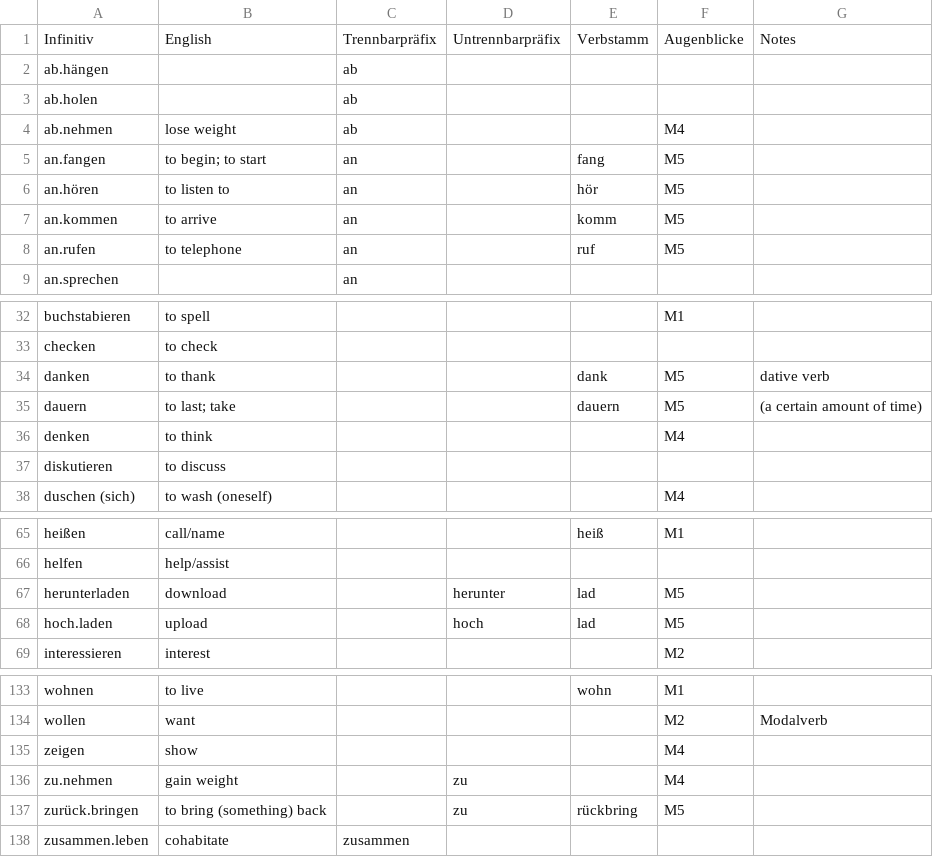
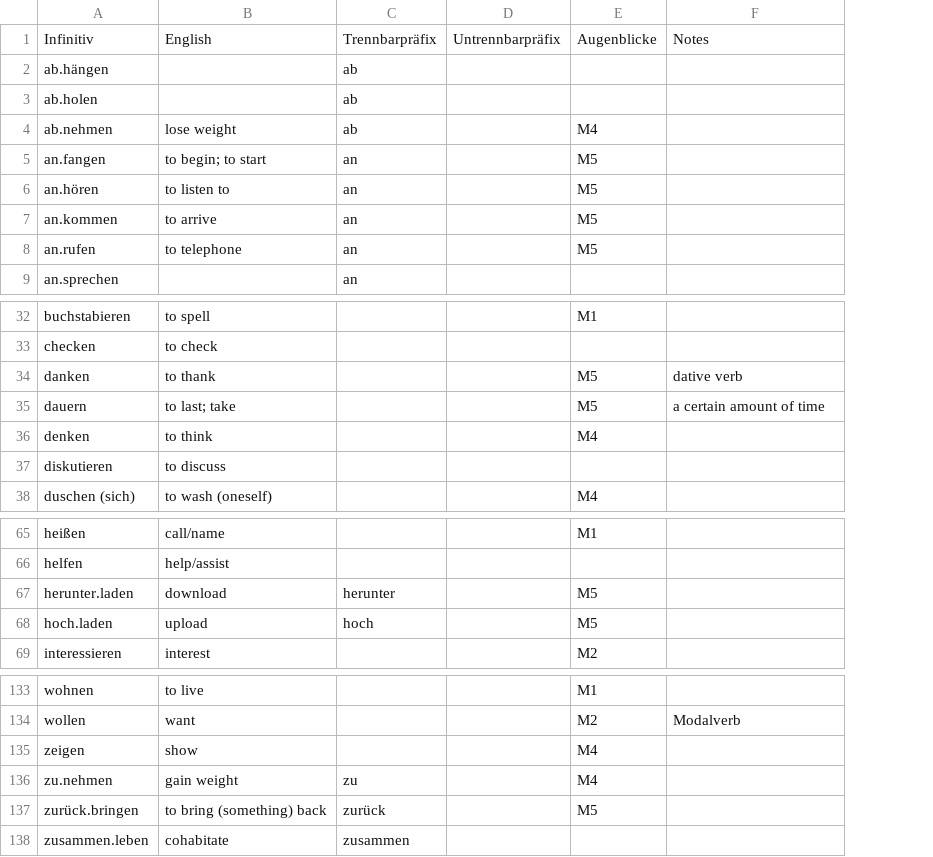
Before and after one commit to craibuc/Deutschlernen, a CSV file: PowerShell/CSV/Verben.csv, drawn as a sheet; only a part is shown, gaps mark what is left out; removed rows and columns are numbered as before the commit, all else as after; the diff names each change by its address in the sheet, - before the commit and + after, or states it on an @@ line.

Commit message:
removing verbstamm

```diff
--- a/PowerShell/CSV/Verben.csv
+++ b/PowerShell/CSV/Verben.csv
-column E, rows 1-8: Verbstamm |  |  |  | fang | hör | komm | ruf; rows 34-35: dank | dauern; rows 65-68: heiß |  | lad | lad; rows 133-137: wohn |  |  |  | rückbring
-F35: (a certain amount of time)
+F35: a certain amount of time
-A67: herunterladen
+A67: herunter.laden
-C67: (empty)
+C67: herunter
-D67: herunter
+D67: (empty)
-C68: (empty)
+C68: hoch
-D68: hoch
+D68: (empty)
-C136: (empty)
+C136: zu
-D136:D137: zu
+D136:D137: (empty)
-C137: (empty)
+C137: zurück
```
